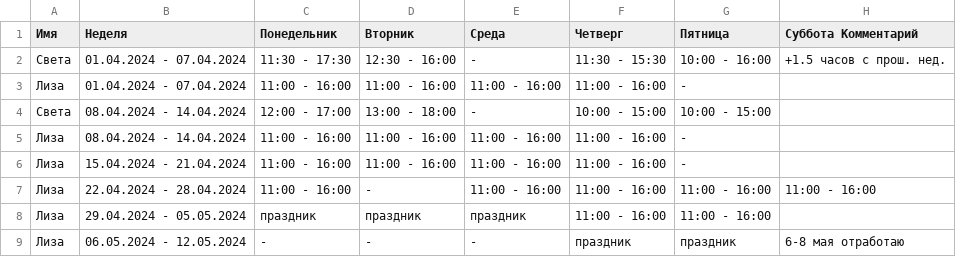
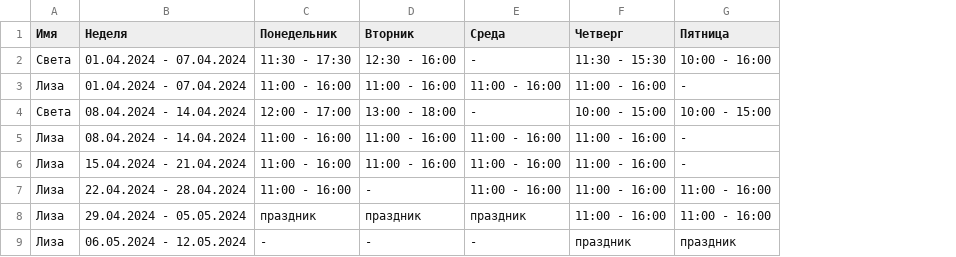
Before and after one commit to oadb-ds/timetable, a TSV file: ds_timetable.tsv, drawn as a sheet; the diff names each change by its address in the sheet, - before the commit and + after, or states it on an @@ line.

Commit message:
Update ds_timetable.tsv

```diff
--- a/ds_timetable.tsv
+++ b/ds_timetable.tsv
-column H (Суббота Комментарий), rows 2-9: +1.5 часов с прош. нед. |  |  |  |  | 11:00 - 16:00 |  | 6-8 мая отработаю
```
